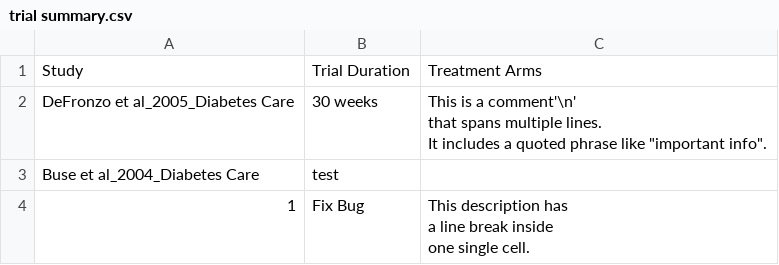
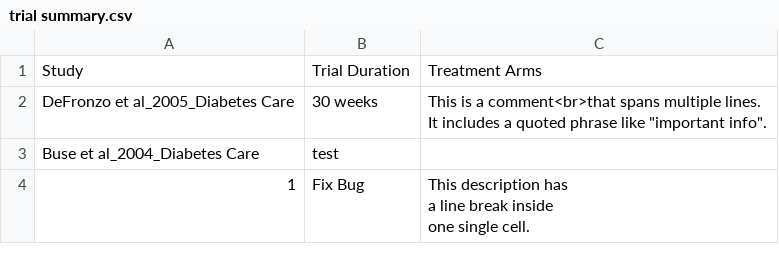
Before and after one commit to zzaptx4869/GLP-1-RA-RCT-Review, a CSV file: trial summary.csv, drawn as a sheet.

Commit message:
Update trial summary.csv

```diff
--- a/trial summary.csv
+++ b/trial summary.csv
@@ -1,5 +1,4 @@
 Study, Trial Duration, Treatment Arms
-DeFronzo et al_2005_Diabetes Care,30 weeks,"This is a comment'\n'
-that spans multiple lines.
-It includes a quoted phrase like ""important info""."
+DeFronzo et al_2005_Diabetes Care,30 weeks,"This is a comment<br>that spans multiple lines.
+It includes a quoted phrase like ""important info""."
 Buse et al_2004_Diabetes Care,test,
```
